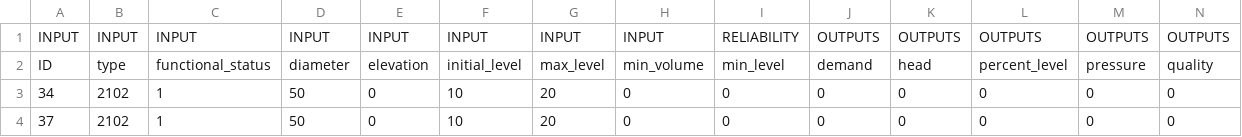
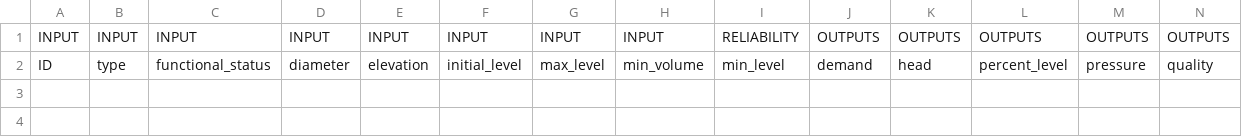
Before and after one commit to btgorman/RISE-power-water-ss-1phase, a CSV file: data_water/network-water/2102tank.csv, drawn as a sheet; the diff names each change by its address in the sheet, - before the commit and + after, or states it on an @@ line.

```diff
--- a/data_water/network-water/2102tank.csv
+++ b/data_water/network-water/2102tank.csv
-row 3: 34 | 2102 | 1 | 50 | 0 | 10 | 20 | 0 | 0 | 0 | 0 | 0 | 0 | 0
-row 4: 37 | 2102 | 1 | 50 | 0 | 10 | 20 | 0 | 0 | 0 | 0 | 0 | 0 | 0
```
Also changed, not shown: data_power/network-power/1302generator.csv, data_power/network-power/1403twowindingtransformer.csv, 11 other files.
